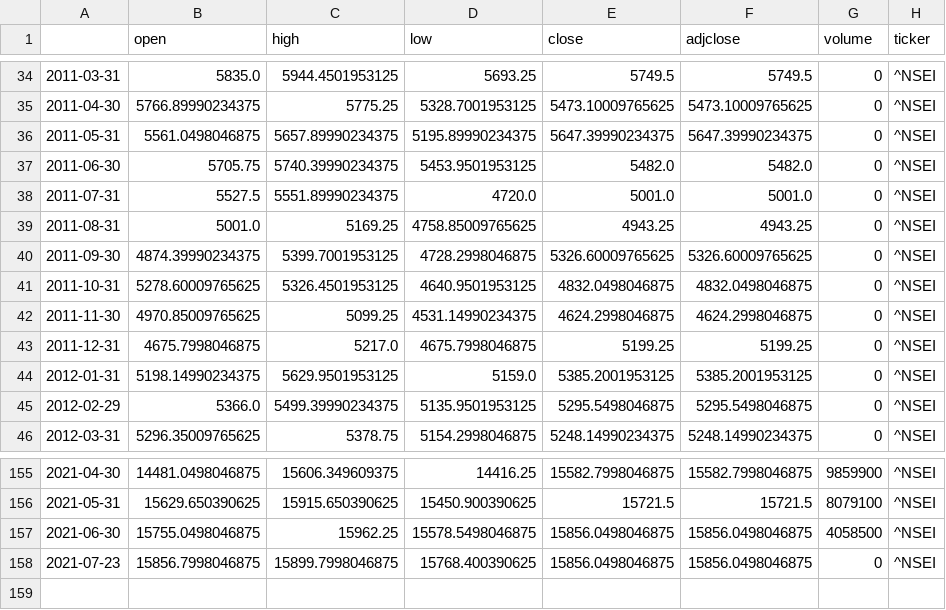
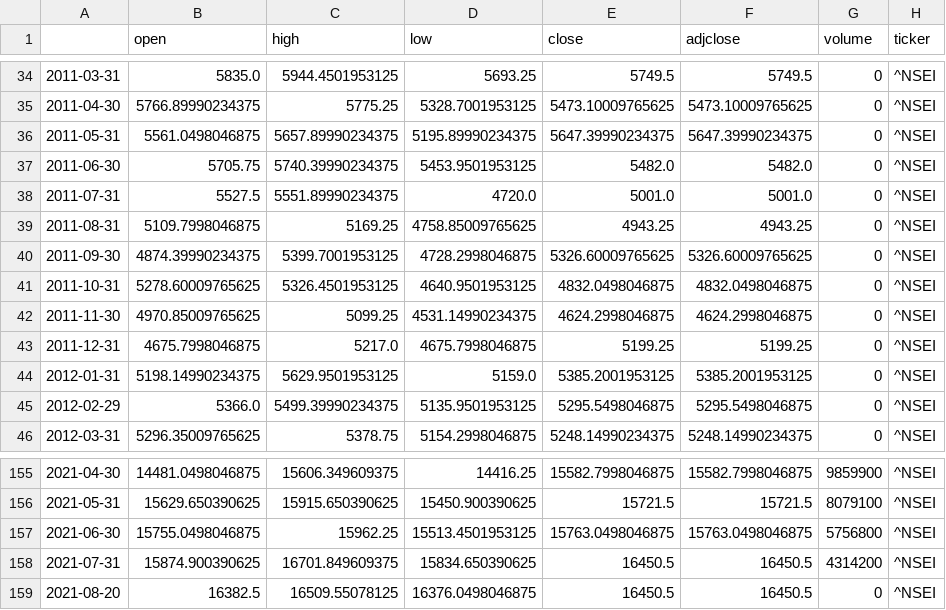
Before and after one commit to shashank524/Consultex, a CSV file: NSE.csv, drawn as a sheet; only a part is shown, gaps mark what is left out.

```diff
--- a/NSE.csv
+++ b/NSE.csv
@@ -38,3 +38,3 @@
 2011-07-31,5527.5,5551.89990234375,4720.0,5001.0,5001.0,0,^NSEI
-2011-08-31,5001.0,5169.25,4758.85009765625,4943.25,4943.25,0,^NSEI
+2011-08-31,5109.7998046875,5169.25,4758.85009765625,4943.25,4943.25,0,^NSEI
 2011-09-30,4874.39990234375,5399.7001953125,4728.2998046875,5326.60009765625,5326.60009765625,0,^NSEI
@@ -156,3 +156,4 @@
 2021-05-31,15629.650390625,15915.650390625,15450.900390625,15721.5,15721.5,8079100,^NSEI
-2021-06-30,15755.0498046875,15962.25,15578.5498046875,15856.0498046875,15856.0498046875,4058500,^NSEI
-2021-07-23,15856.7998046875,15899.7998046875,15768.400390625,15856.0498046875,15856.0498046875,0,^NSEI
+2021-06-30,15755.0498046875,15962.25,15513.4501953125,15763.0498046875,15763.0498046875,5756800,^NSEI
+2021-07-31,15874.900390625,16701.849609375,15834.650390625,16450.5,16450.5,4314200,^NSEI
+2021-08-20,16382.5,16509.55078125,16376.0498046875,16450.5,16450.5,0,^NSEI
```
Also changed, not shown: BSE.csv, ^NSEI.csv, 6 other files.
